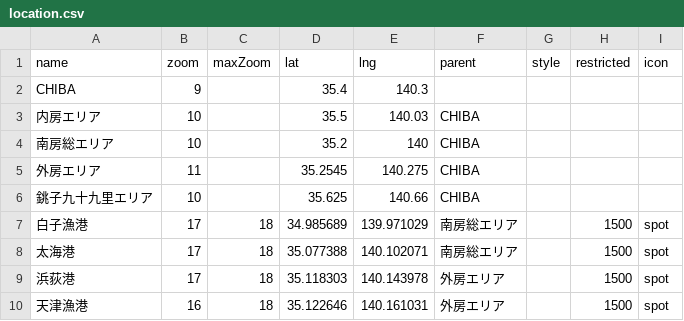
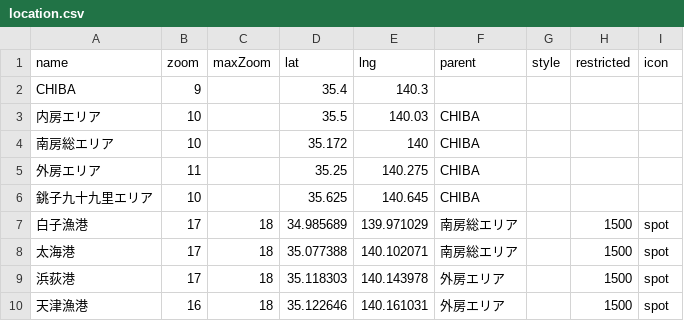
Before and after one commit to 4476barebare/MAP-, a CSV file: data/location.csv, drawn as a sheet; only a part is shown.

Commit message:
Add files via upload

```diff
--- a/data/location.csv
+++ b/data/location.csv
@@ -3,5 +3,5 @@ CHIBA,9,,35.4,140.3,,,,
 内房エリア,10,,35.5,140.03,CHIBA,,,
-南房総エリア,10,,35.2,140,CHIBA,,,
-外房エリア,11,,35.2545,140.275,CHIBA,,,
-銚子九十九里エリア,10,,35.625,140.66,CHIBA,,,
+南房総エリア,10,,35.172,140,CHIBA,,,
+外房エリア,11,,35.25,140.275,CHIBA,,,
+銚子九十九里エリア,10,,35.625,140.645,CHIBA,,,
 白子漁港,17,18,34.985689,139.971029,南房総エリア,,1500,spot
```
